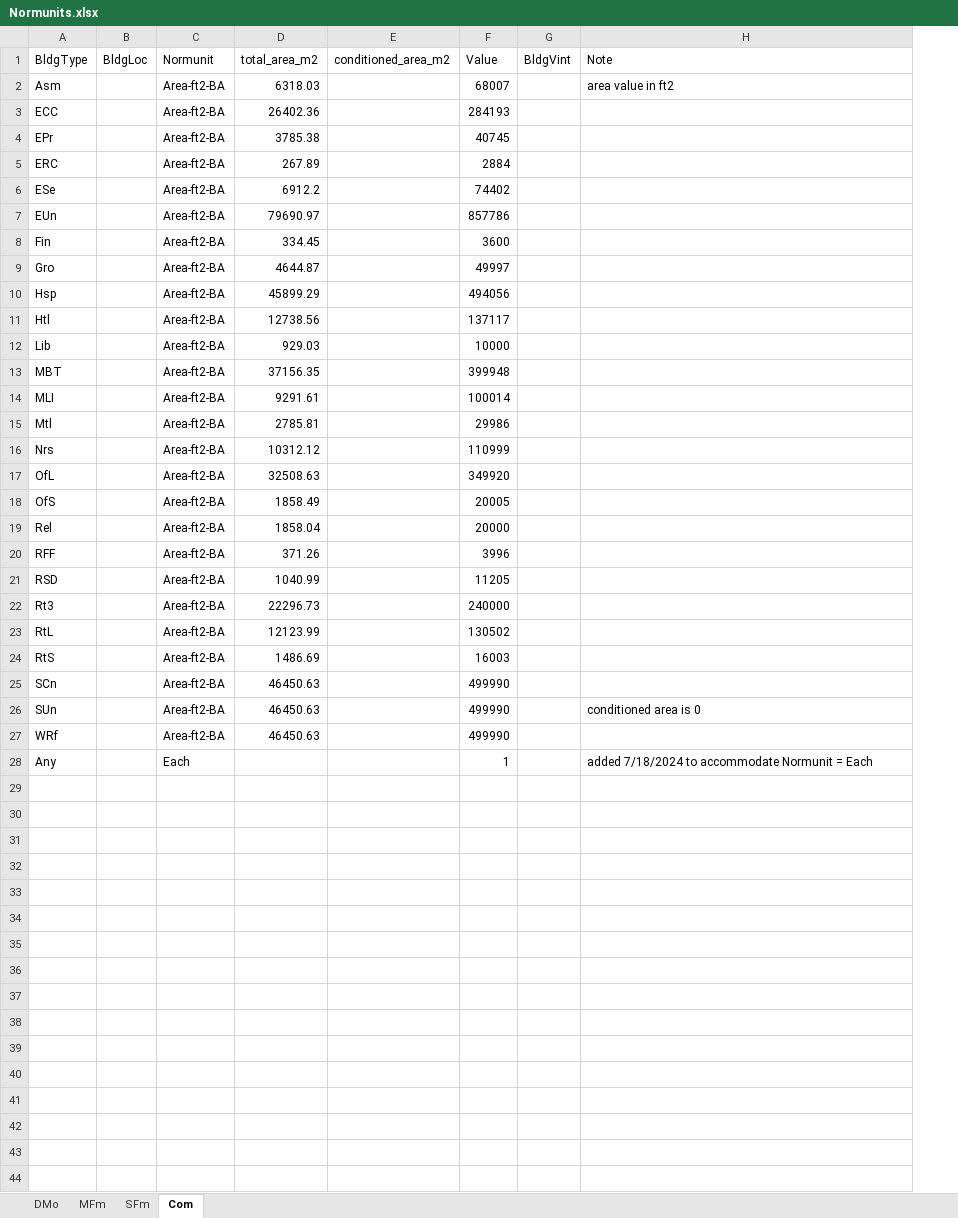
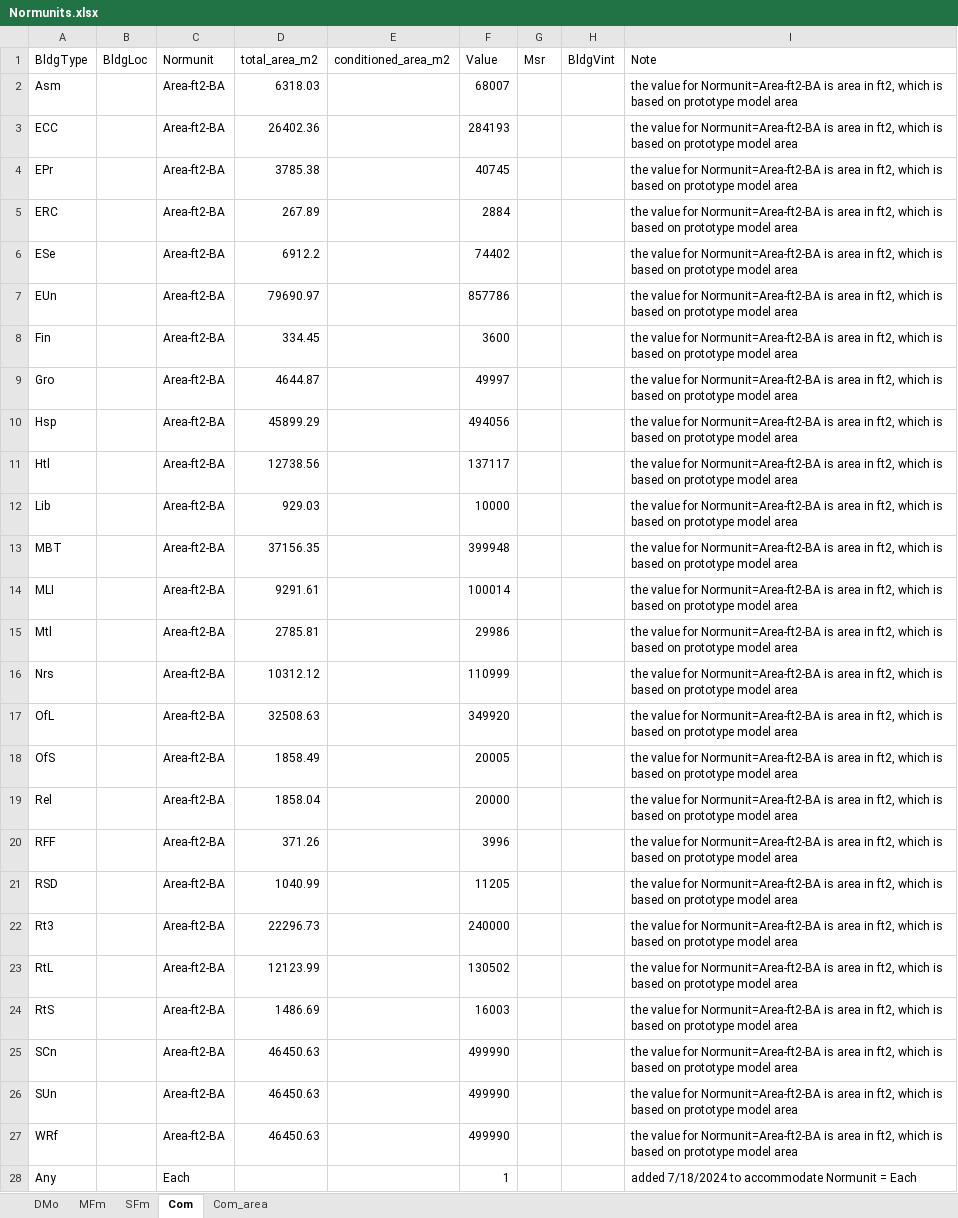
Before and after one commit to sound-data/DEER-Prototypes-EnergyPlus, an Excel workbook: scripts/data transformation/Normunits.xlsx, sheet Com, drawn as a sheet; only a part is shown; values as stored, in another font and other column widths than the file's, no borders; addresses are those after the commit; the diff covers the shown part only; the diff names each change by its address in the sheet, - before the commit and + after, or states it on an @@ line.

```diff
--- a/scripts/data transformation/Normunits.xlsx (sheet Com)
+++ b/scripts/data transformation/Normunits.xlsx (sheet Com)
+sheet tab: Com_area
+column G (Msr), empty
-I2 (Note): area value in ft2
+I2 (Note): the value for Normunit=Area-ft2-BA is area in ft2, which is based on prototype model area
-I3:I25 (Note): (empty)
+I3:I25 (Note): the value for Normunit=Area-ft2-BA is area in ft2, which is based on prototype model area
-I26 (Note): conditioned area is 0
+I26 (Note): the value for Normunit=Area-ft2-BA is area in ft2, which is based on prototype model area
-I27 (Note): (empty)
+I27 (Note): the value for Normunit=Area-ft2-BA is area in ft2, which is based on prototype model area
```
Also changed, not shown: 60 added rows elsewhere in this sheet, sheet MFm, sheet SFm, sheet DMo, 27 other files.
